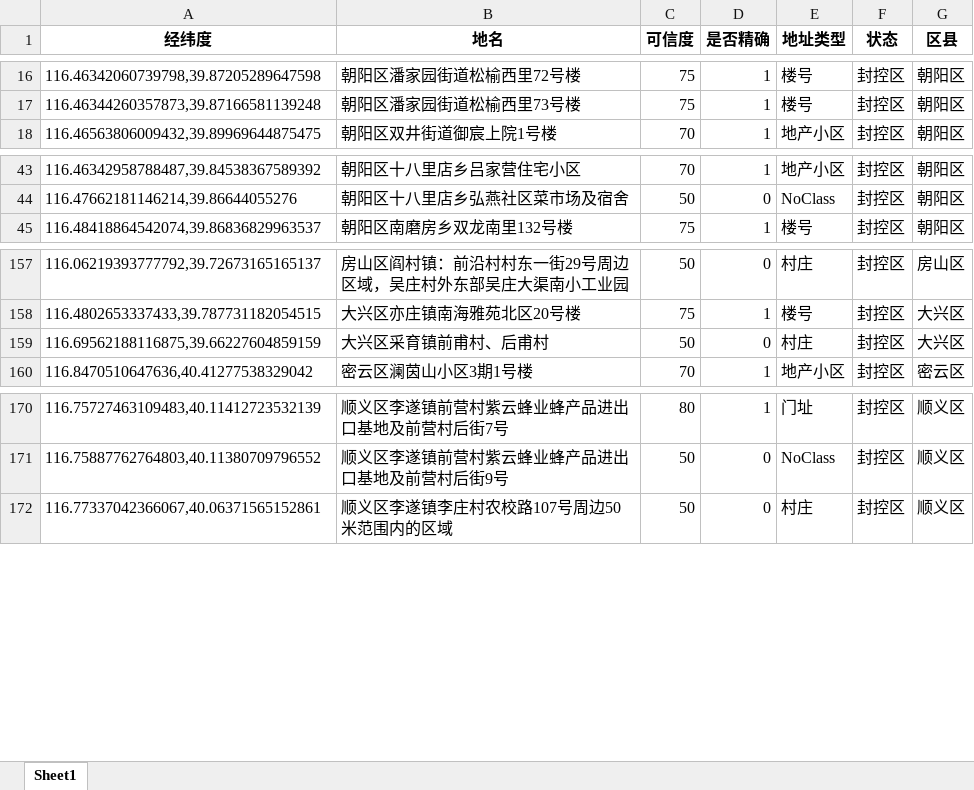
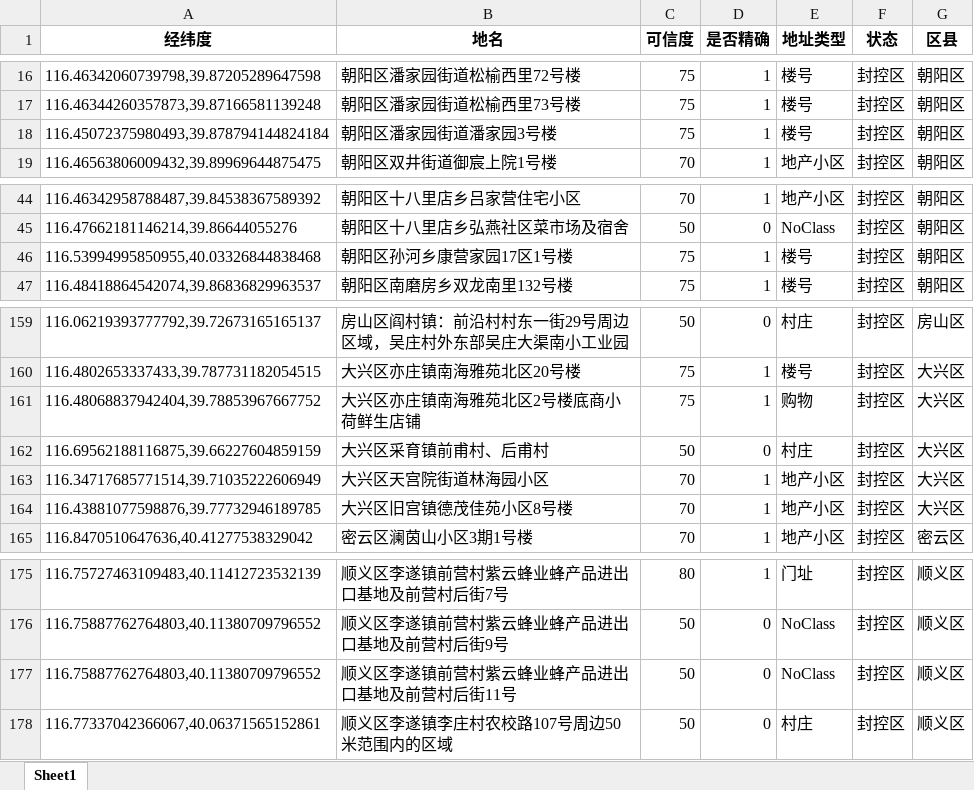
Before and after one commit to zll17/BJYQMap, an Excel workbook: data/proceed/BJFK_20220507_locs.xlsx, sheet Sheet1, drawn as a sheet; only a part is shown, gaps mark what is left out; values as stored, in another font and other column widths than the file's, no borders; the diff names each change by its address in the sheet, - before the commit and + after, or states it on an @@ line.

Commit message:
update data for 2022-05-07

```diff
--- a/data/proceed/BJFK_20220507_locs.xlsx (sheet Sheet1)
+++ b/data/proceed/BJFK_20220507_locs.xlsx (sheet Sheet1)
+row 18: 116.45072375980493,39.878794144824184 | 朝阳区潘家园街道潘家园3号楼 | 75 | 1 | 楼号 | 封控区 | 朝阳区
+row 46: 116.53994995850955,40.03326844838468 | 朝阳区孙河乡康营家园17区1号楼 | 75 | 1 | 楼号 | 封控区 | 朝阳区
+row 161: 116.48068837942404,39.78853967667752 | 大兴区亦庄镇南海雅苑北区2号楼底商小荷鲜生店铺 | 75 | 1 | 购物 | 封控区 | 大兴区
+row 163: 116.34717685771514,39.71035222606949 | 大兴区天宫院街道林海园小区 | 70 | 1 | 地产小区 | 封控区 | 大兴区
+row 164: 116.43881077598876,39.77732946189785 | 大兴区旧宫镇德茂佳苑小区8号楼 | 70 | 1 | 地产小区 | 封控区 | 大兴区
+row 177: 116.75887762764803,40.11380709796552 | 顺义区李遂镇前营村紫云蜂业蜂产品进出口基地及前营村后街11号 | 50 | 0 | NoClass | 封控区 | 顺义区
```
Also changed, not shown: data/proceed/BJFK_20220507_addr.xlsx, 1 other file.
